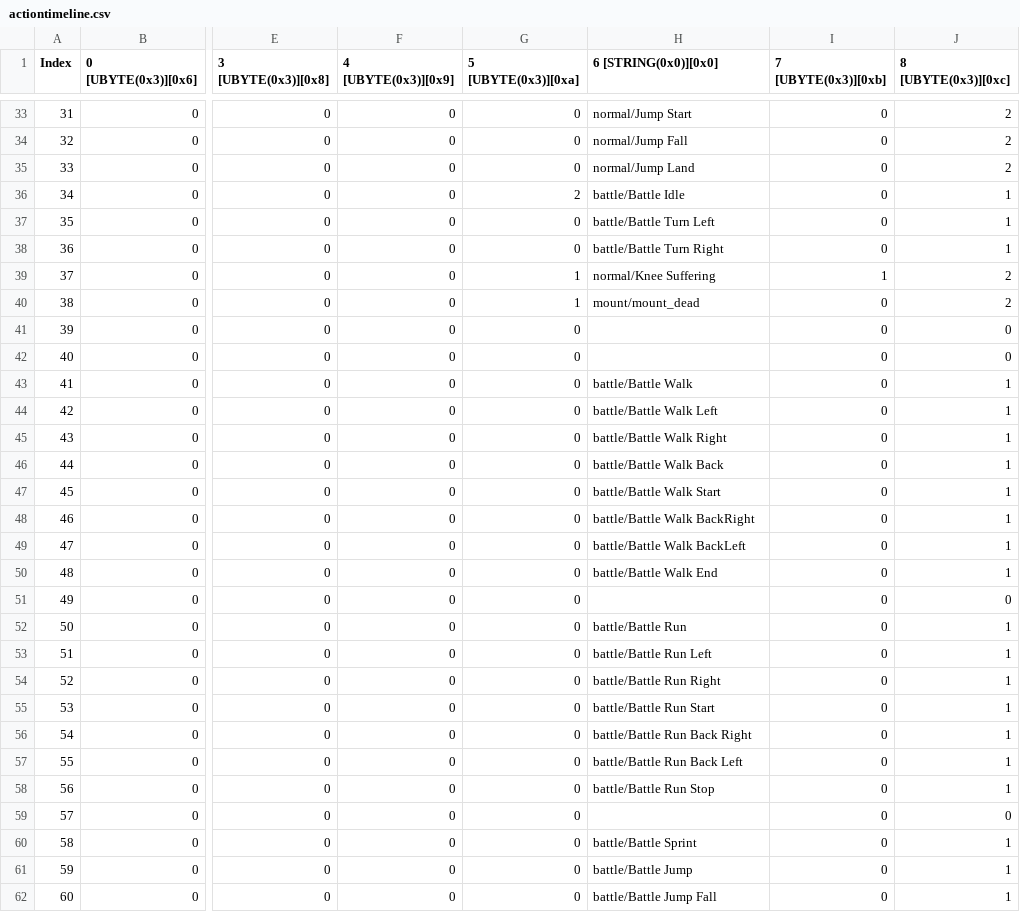
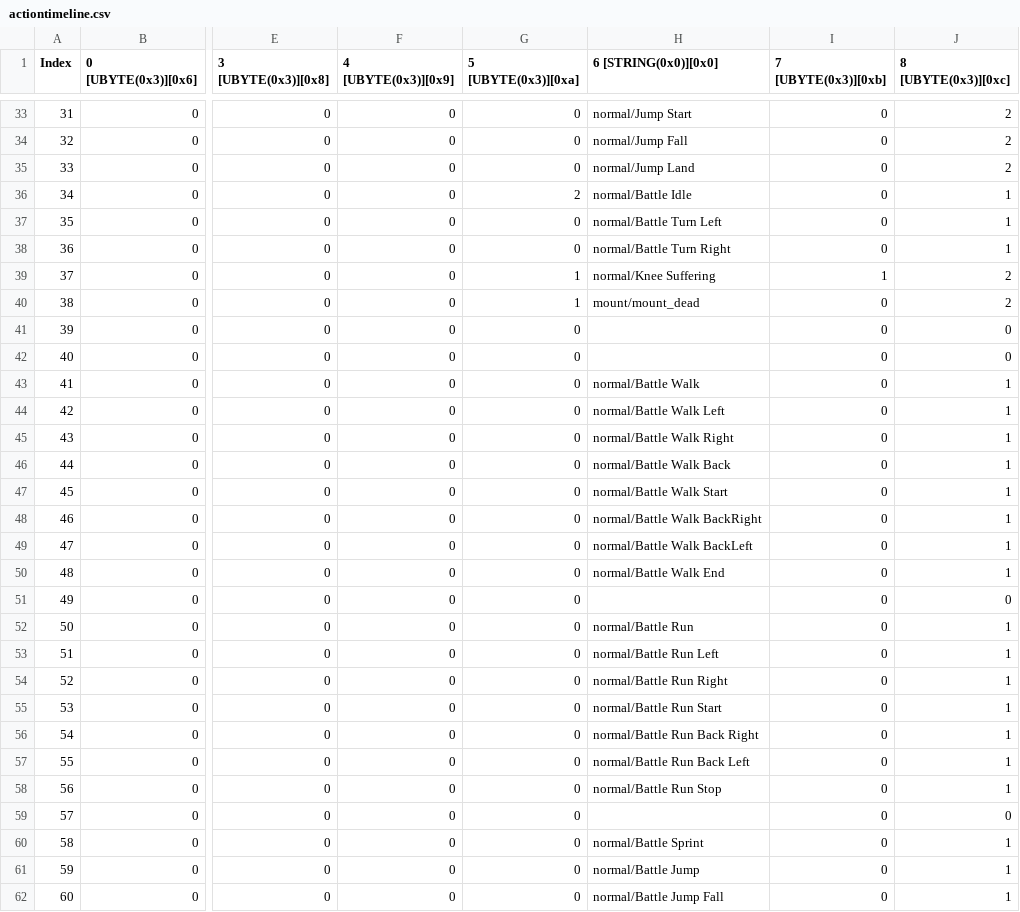
Before and after one commit to takhlaq/FFTrainer, a CSV file: FFTrainer/Resources/actiontimeline.csv, drawn as a sheet; only a part is shown, gaps mark what is left out; the diff covers the shown part only; the diff names each change by its address in the sheet, - before the commit and + after, or states it on an @@ line.

```diff
--- a/FFTrainer/Resources/actiontimeline.csv
+++ b/FFTrainer/Resources/actiontimeline.csv
-H36 (6 [STRING(0x0)][0x0]): battle/Battle Idle
+H36 (6 [STRING(0x0)][0x0]): normal/Battle Idle
-H37 (6 [STRING(0x0)][0x0]): battle/Battle Turn Left
+H37 (6 [STRING(0x0)][0x0]): normal/Battle Turn Left
-H38 (6 [STRING(0x0)][0x0]): battle/Battle Turn Right
+H38 (6 [STRING(0x0)][0x0]): normal/Battle Turn Right
-H43 (6 [STRING(0x0)][0x0]): battle/Battle Walk
+H43 (6 [STRING(0x0)][0x0]): normal/Battle Walk
-H44 (6 [STRING(0x0)][0x0]): battle/Battle Walk Left
+H44 (6 [STRING(0x0)][0x0]): normal/Battle Walk Left
-H45 (6 [STRING(0x0)][0x0]): battle/Battle Walk Right
+H45 (6 [STRING(0x0)][0x0]): normal/Battle Walk Right
-H46 (6 [STRING(0x0)][0x0]): battle/Battle Walk Back
+H46 (6 [STRING(0x0)][0x0]): normal/Battle Walk Back
-H47 (6 [STRING(0x0)][0x0]): battle/Battle Walk Start
+H47 (6 [STRING(0x0)][0x0]): normal/Battle Walk Start
-H48 (6 [STRING(0x0)][0x0]): battle/Battle Walk BackRight
+H48 (6 [STRING(0x0)][0x0]): normal/Battle Walk BackRight
-H49 (6 [STRING(0x0)][0x0]): battle/Battle Walk BackLeft
+H49 (6 [STRING(0x0)][0x0]): normal/Battle Walk BackLeft
-H50 (6 [STRING(0x0)][0x0]): battle/Battle Walk End
+H50 (6 [STRING(0x0)][0x0]): normal/Battle Walk End
-H52 (6 [STRING(0x0)][0x0]): battle/Battle Run
+H52 (6 [STRING(0x0)][0x0]): normal/Battle Run
-H53 (6 [STRING(0x0)][0x0]): battle/Battle Run Left
+H53 (6 [STRING(0x0)][0x0]): normal/Battle Run Left
-H54 (6 [STRING(0x0)][0x0]): battle/Battle Run Right
+H54 (6 [STRING(0x0)][0x0]): normal/Battle Run Right
-H55 (6 [STRING(0x0)][0x0]): battle/Battle Run Start
+H55 (6 [STRING(0x0)][0x0]): normal/Battle Run Start
-H56 (6 [STRING(0x0)][0x0]): battle/Battle Run Back Right
+H56 (6 [STRING(0x0)][0x0]): normal/Battle Run Back Right
-H57 (6 [STRING(0x0)][0x0]): battle/Battle Run Back Left
+H57 (6 [STRING(0x0)][0x0]): normal/Battle Run Back Left
-H58 (6 [STRING(0x0)][0x0]): battle/Battle Run Stop
+H58 (6 [STRING(0x0)][0x0]): normal/Battle Run Stop
-H60 (6 [STRING(0x0)][0x0]): battle/Battle Sprint
+H60 (6 [STRING(0x0)][0x0]): normal/Battle Sprint
-H61 (6 [STRING(0x0)][0x0]): battle/Battle Jump
+H61 (6 [STRING(0x0)][0x0]): normal/Battle Jump
-H62 (6 [STRING(0x0)][0x0]): battle/Battle Jump Fall
+H62 (6 [STRING(0x0)][0x0]): normal/Battle Jump Fall
```
Also changed, not shown: 84 edited cells elsewhere in this file, 13 other files.
